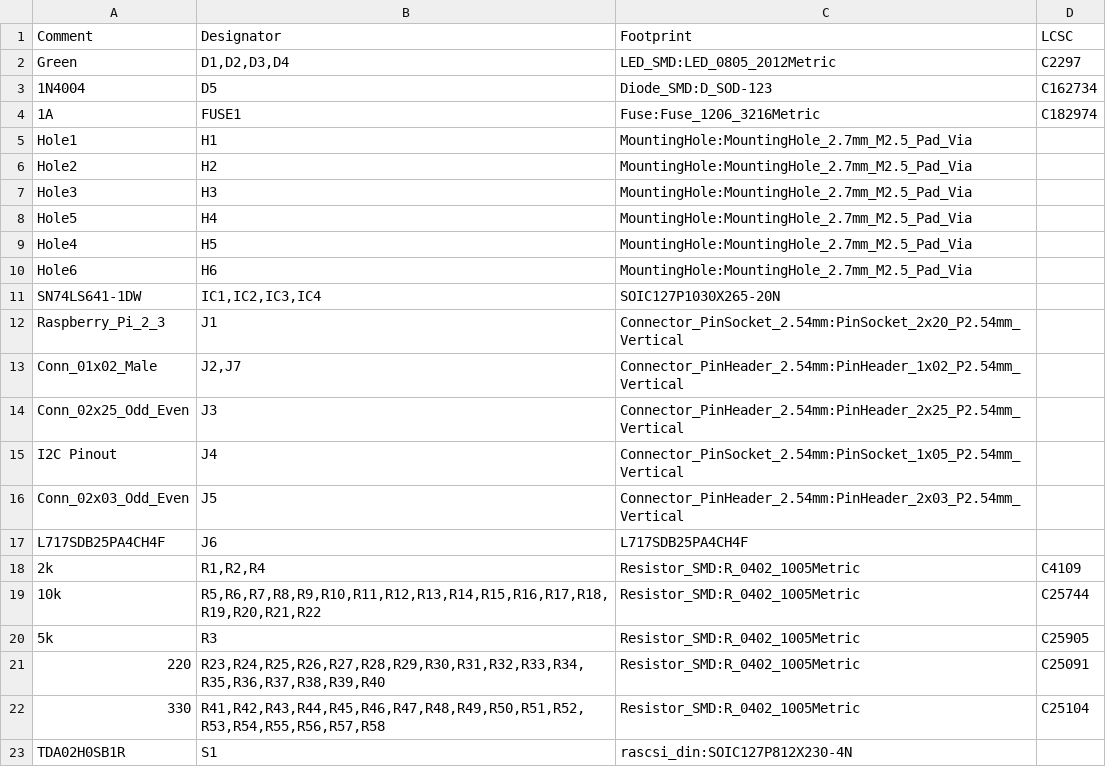
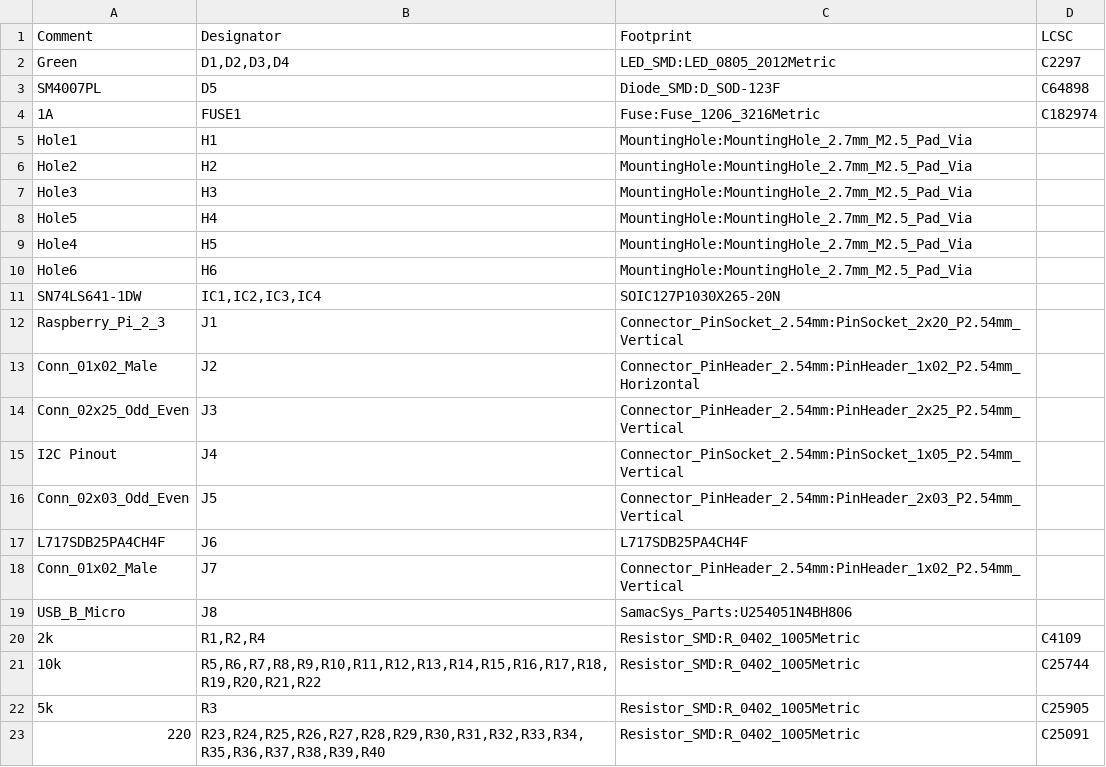
Before and after one commit to PiSCSI/piscsi, a CSV file: hw/rascsi_2p2/rascsi_2p1_bom_jlcpcb.csv, drawn as a sheet; only a part is shown; the shorter side is filled out with more unchanged rows.

```diff
--- a/hw/rascsi_2p2/rascsi_2p1_bom_jlcpcb.csv
+++ b/hw/rascsi_2p2/rascsi_2p1_bom_jlcpcb.csv
@@ -2,3 +2,3 @@ Comment,Designator,Footprint,LCSC
 "Green","D1,D2,D3,D4","LED_SMD:LED_0805_2012Metric","C2297"
-"1N4004","D5","Diode_SMD:D_SOD-123","C162734"
+"SM4007PL","D5","Diode_SMD:D_SOD-123F","C64898"
 "1A","FUSE1","Fuse:Fuse_1206_3216Metric","C182974"
@@ -12,3 +12,3 @@ Comment,Designator,Footprint,LCSC
 "Raspberry_Pi_2_3","J1","Connector_PinSocket_2.54mm:PinSocket_2x20_P2.54mm_Vertical",""
-"Conn_01x02_Male","J2,J7","Connector_PinHeader_2.54mm:PinHeader_1x02_P2.54mm_Vertical",""
+"Conn_01x02_Male","J2","Connector_PinHeader_2.54mm:PinHeader_1x02_P2.54mm_Horizontal",""
 "Conn_02x25_Odd_Even","J3","Connector_PinHeader_2.54mm:PinHeader_2x25_P2.54mm_Vertical",""
@@ -17,2 +17,4 @@ Comment,Designator,Footprint,LCSC
 "L717SDB25PA4CH4F","J6","L717SDB25PA4CH4F",""
+"Conn_01x02_Male","J7","Connector_PinHeader_2.54mm:PinHeader_1x02_P2.54mm_Vertical",""
+"USB_B_Micro","J8","SamacSys_Parts:U254051N4BH806",""
 "2k","R1,R2,R4","Resistor_SMD:R_0402_1005Metric","C4109"
```
Also changed, not shown: hw/rascsi_2p2/footprint/rascsi_2p2-top-pos.csv, 26 other files.
